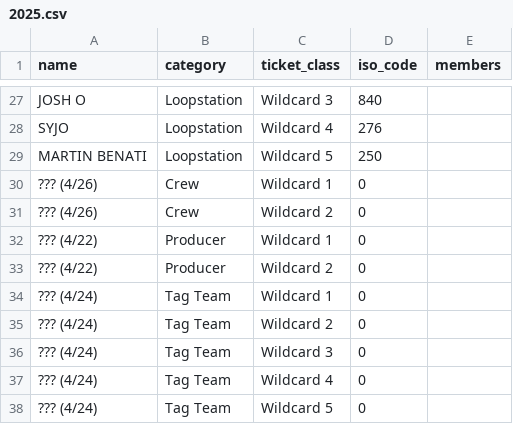
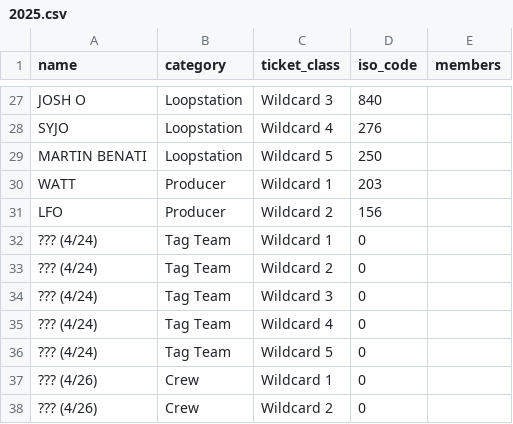
Before and after one commit to shumizu418128/gbbinfo2.0, a CSV file: app/database/participants/2025.csv, drawn as a sheet; only a part is shown, gaps mark what is left out.

```diff
--- a/app/database/participants/2025.csv
+++ b/app/database/participants/2025.csv
@@ -29,6 +29,4 @@ SYJO,Loopstation,Wildcard 4,276,
 MARTIN BENATI,Loopstation,Wildcard 5,250,
-??? (4/26),Crew,Wildcard 1,0,
-??? (4/26),Crew,Wildcard 2,0,
-??? (4/22),Producer,Wildcard 1,0,
-??? (4/22),Producer,Wildcard 2,0,
+WATT,Producer,Wildcard 1,203,
+LFO,Producer,Wildcard 2,156,
 ??? (4/24),Tag Team,Wildcard 1,0,
@@ -38 +36,3 @@ MARTIN BENATI,Loopstation,Wildcard 5,250,
 ??? (4/24),Tag Team,Wildcard 5,0,
+??? (4/26),Crew,Wildcard 1,0,
+??? (4/26),Crew,Wildcard 2,0,
```
Also changed, not shown: 2 other files.
